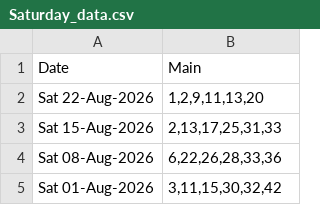
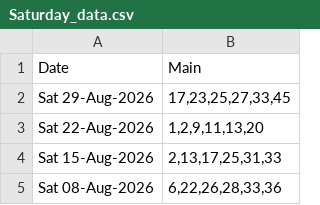
Before and after one commit to hareshaprajapati/langgraph-agentic-ai, a CSV file: Single_V2_0/Saturday_data.csv, drawn as a sheet; only a part is shown; the shorter side is filled out with more unchanged rows.

```diff
--- a/Single_V2_0/Saturday_data.csv
+++ b/Single_V2_0/Saturday_data.csv
@@ -1,2 +1,3 @@
 Date,Main
+Sat 29-Aug-2026,"17,23,25,27,33,45"
 Sat 22-Aug-2026,"1,2,9,11,13,20"
```
Also changed, not shown: Single_V2_0/cross_lotto_data_backup.csv, 7 other files.
